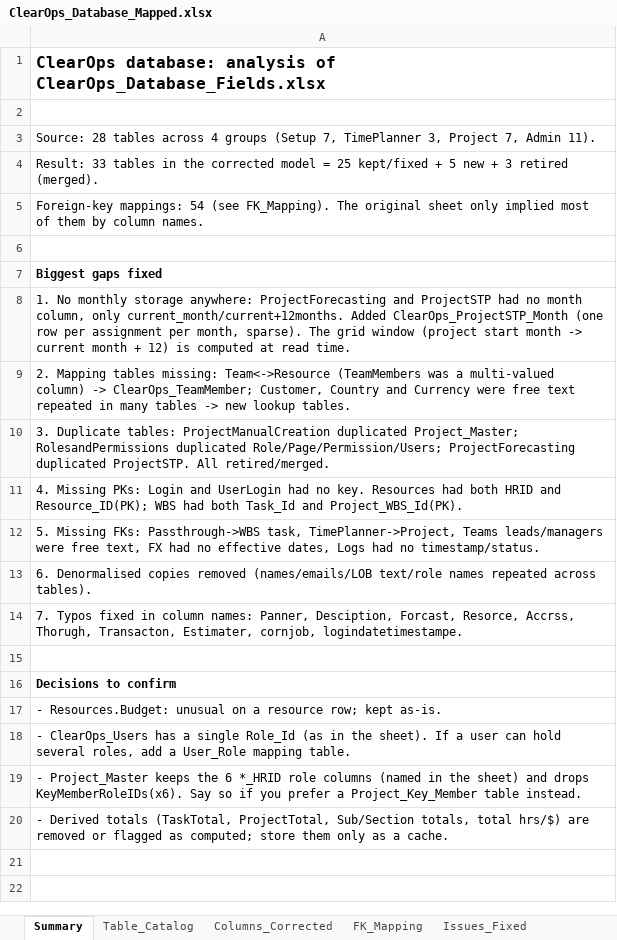
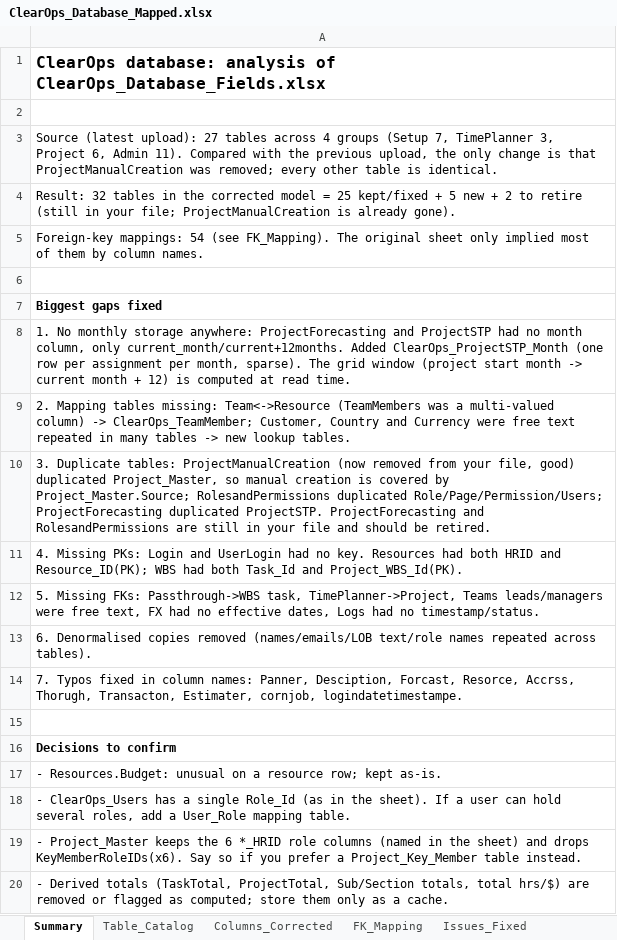
Before and after one commit to pankajktiwari6/clearops, an Excel workbook: ClearOps_Database_Mapped.xlsx, sheet Summary, drawn as a sheet; values as stored, in another font and other column widths than the file's, no borders; the diff names each change by its address in the sheet, - before the commit and + after, or states it on an @@ line.

```diff
--- a/ClearOps_Database_Mapped.xlsx (sheet Summary)
+++ b/ClearOps_Database_Mapped.xlsx (sheet Summary)
-A3: Source: 28 tables across 4 groups (Setup 7, TimePlanner 3, Project 7, Admin 11).
+A3: Source (latest upload): 27 tables across 4 groups (Setup 7, TimePlanner 3, Project 6, Admin 11). Compared with the previous upload, the only change is that ProjectManualCreation was removed; every other table is identical.
-A4: Result: 33 tables in the corrected model = 25 kept/fixed + 5 new + 3 retired (merged).
+A4: Result: 32 tables in the corrected model = 25 kept/fixed + 5 new + 2 to retire (still in your file; ProjectManualCreation is already gone).
-A10: …tables: ProjectManualCreation duplicated Project_Master; RolesandPermissions duplicated Role/Page/Permission/Users; ProjectForecasting duplicated ProjectSTP. All retired/merged.
+A10: …tables: ProjectManualCreation (now removed from your file, good) duplicated Project_Master, so manual creation is covered by Project_Master.Source; RolesandPermissions duplicated Role/Page/Permission/Users; ProjectForecasting duplicated ProjectSTP. ProjectForecasting and RolesandPermissions are still in your file and should be retired.
```
Also changed, not shown: sheet Table_Catalog, sheet Issues_Fixed, sheet Columns_Corrected.
